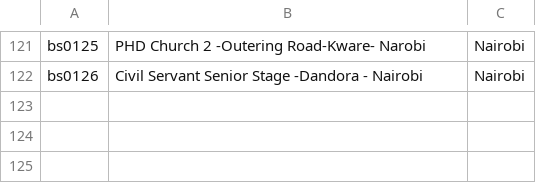
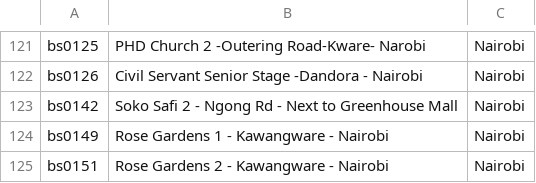
Before and after one commit to keithkinuthiakamauzeno/Availability-Dashboard, a CSV file: data/station_master.csv, drawn as a sheet; only a part is shown, gaps mark what is left out.

```diff
--- a/data/station_master.csv
+++ b/data/station_master.csv
@@ -122 +122,4 @@ bs0125,PHD Church 2 -Outering Road-Kware- Narobi,Nairobi
 bs0126,Civil Servant Senior Stage -Dandora - Nairobi,Nairobi
+bs0142,Soko Safi 2 - Ngong Rd - Next to Greenhouse Mall,Nairobi
+bs0149,Rose Gardens 1 - Kawangware - Nairobi,Nairobi
+bs0151,Rose Gardens 2 - Kawangware - Nairobi,Nairobi
```
